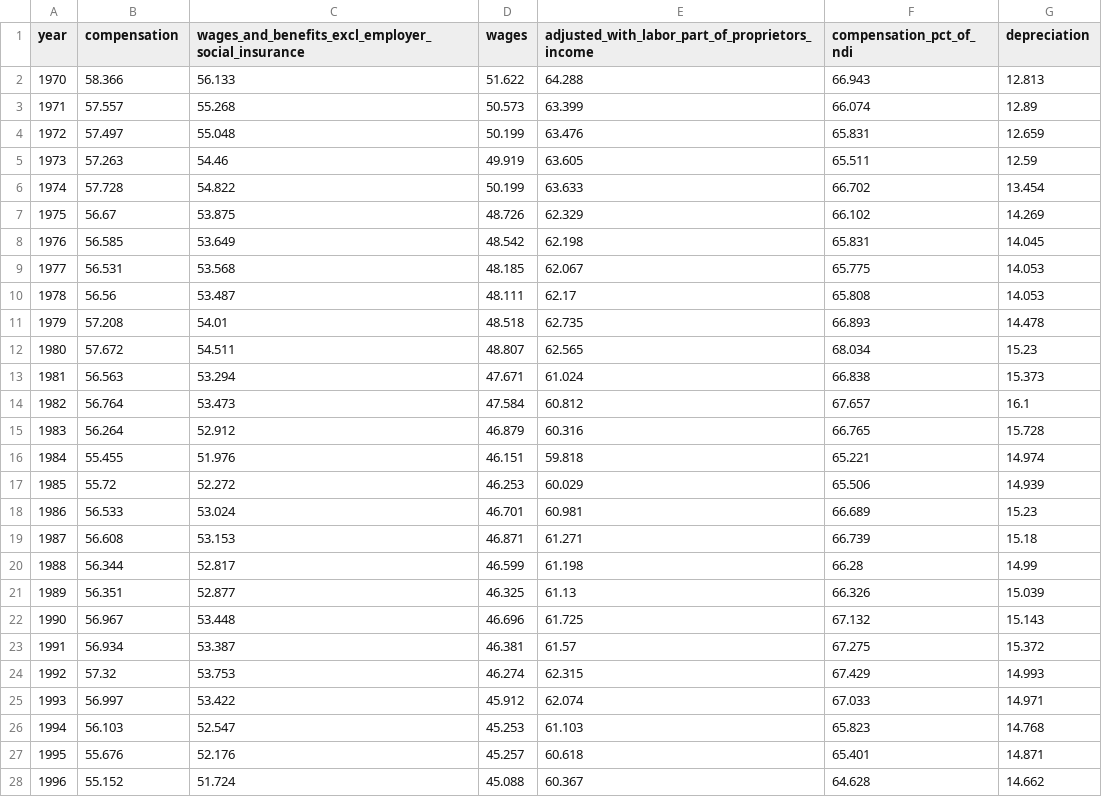
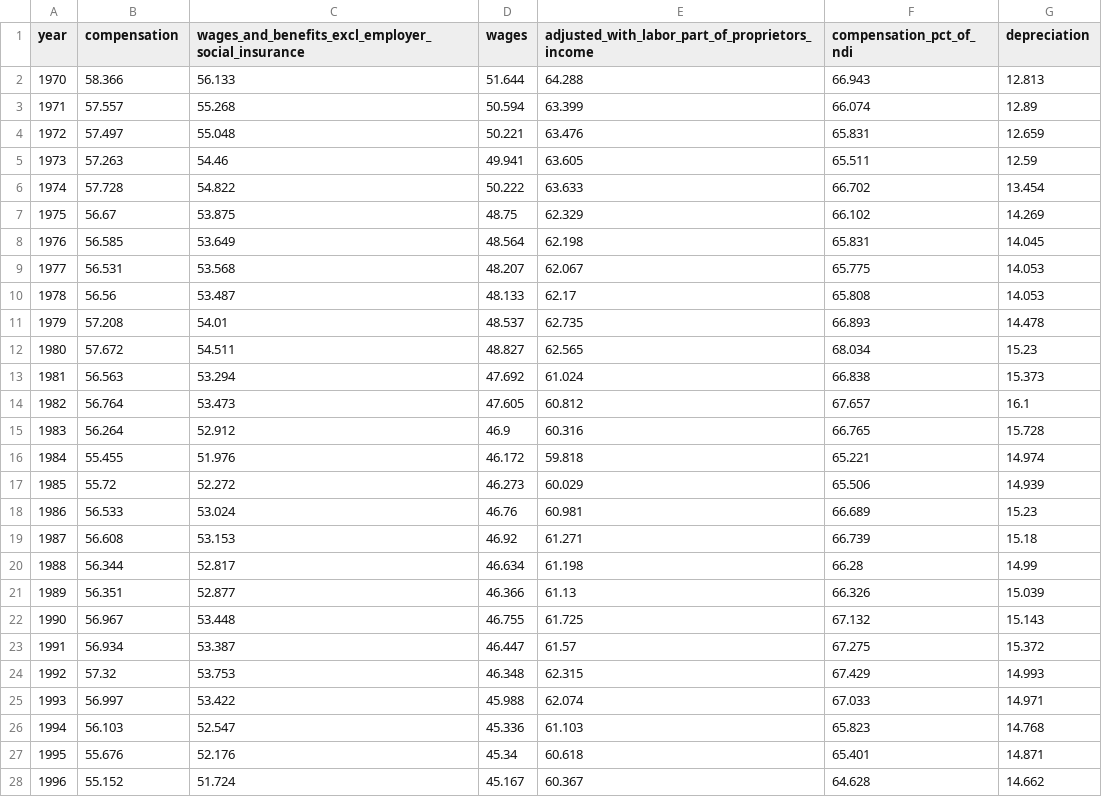
Before and after one commit to IlanStrauss/labor-share-research, a CSV file: data/labor_share_measures.csv, drawn as a sheet; only a part is shown; the diff covers the shown part only.

```diff
--- a/data/labor_share_measures.csv
+++ b/data/labor_share_measures.csv
@@ -1,28 +1,28 @@
 year,compensation,wages_and_benefits_excl_employer_social_insurance,wages,adjusted_with_labor_part_of_proprietors_income,compensation_pct_of_ndi,depreciation
-1970,58.366,56.133,51.622,64.288,66.943,12.813
-1971,57.557,55.268,50.573,63.399,66.074,12.89
-1972,57.497,55.048,50.199,63.476,65.831,12.659
-1973,57.263,54.46,49.919,63.605,65.511,12.59
-1974,57.728,54.822,50.199,63.633,66.702,13.454
-1975,56.67,53.875,48.726,62.329,66.102,14.269
-1976,56.585,53.649,48.542,62.198,65.831,14.045
-1977,56.531,53.568,48.185,62.067,65.775,14.053
-1978,56.56,53.487,48.111,62.17,65.808,14.053
-1979,57.208,54.01,48.518,62.735,66.893,14.478
-1980,57.672,54.511,48.807,62.565,68.034,15.23
-1981,56.563,53.294,47.671,61.024,66.838,15.373
-1982,56.764,53.473,47.584,60.812,67.657,16.1
-1983,56.264,52.912,46.879,60.316,66.765,15.728
-1984,55.455,51.976,46.151,59.818,65.221,14.974
-1985,55.72,52.272,46.253,60.029,65.506,14.939
-1986,56.533,53.024,46.701,60.981,66.689,15.23
-1987,56.608,53.153,46.871,61.271,66.739,15.18
-1988,56.344,52.817,46.599,61.198,66.28,14.99
-1989,56.351,52.877,46.325,61.13,66.326,15.039
-1990,56.967,53.448,46.696,61.725,67.132,15.143
-1991,56.934,53.387,46.381,61.57,67.275,15.372
-1992,57.32,53.753,46.274,62.315,67.429,14.993
-1993,56.997,53.422,45.912,62.074,67.033,14.971
-1994,56.103,52.547,45.253,61.103,65.823,14.768
-1995,55.676,52.176,45.257,60.618,65.401,14.871
-1996,55.152,51.724,45.088,60.367,64.628,14.662
+1970,58.366,56.133,51.644,64.288,66.943,12.813
+1971,57.557,55.268,50.594,63.399,66.074,12.89
+1972,57.497,55.048,50.221,63.476,65.831,12.659
+1973,57.263,54.46,49.941,63.605,65.511,12.59
+1974,57.728,54.822,50.222,63.633,66.702,13.454
+1975,56.67,53.875,48.75,62.329,66.102,14.269
+1976,56.585,53.649,48.564,62.198,65.831,14.045
+1977,56.531,53.568,48.207,62.067,65.775,14.053
+1978,56.56,53.487,48.133,62.17,65.808,14.053
+1979,57.208,54.01,48.537,62.735,66.893,14.478
+1980,57.672,54.511,48.827,62.565,68.034,15.23
+1981,56.563,53.294,47.692,61.024,66.838,15.373
+1982,56.764,53.473,47.605,60.812,67.657,16.1
+1983,56.264,52.912,46.9,60.316,66.765,15.728
+1984,55.455,51.976,46.172,59.818,65.221,14.974
+1985,55.72,52.272,46.273,60.029,65.506,14.939
+1986,56.533,53.024,46.76,60.981,66.689,15.23
+1987,56.608,53.153,46.92,61.271,66.739,15.18
+1988,56.344,52.817,46.634,61.198,66.28,14.99
+1989,56.351,52.877,46.366,61.13,66.326,15.039
+1990,56.967,53.448,46.755,61.725,67.132,15.143
+1991,56.934,53.387,46.447,61.57,67.275,15.372
+1992,57.32,53.753,46.348,62.315,67.429,14.993
+1993,56.997,53.422,45.988,62.074,67.033,14.971
+1994,56.103,52.547,45.336,61.103,65.823,14.768
+1995,55.676,52.176,45.34,60.618,65.401,14.871
+1996,55.152,51.724,45.167,60.367,64.628,14.662
```
Also changed, not shown: 28 edited cells elsewhere in this file, data/bea_nipa_extract.csv, 9 other files.
